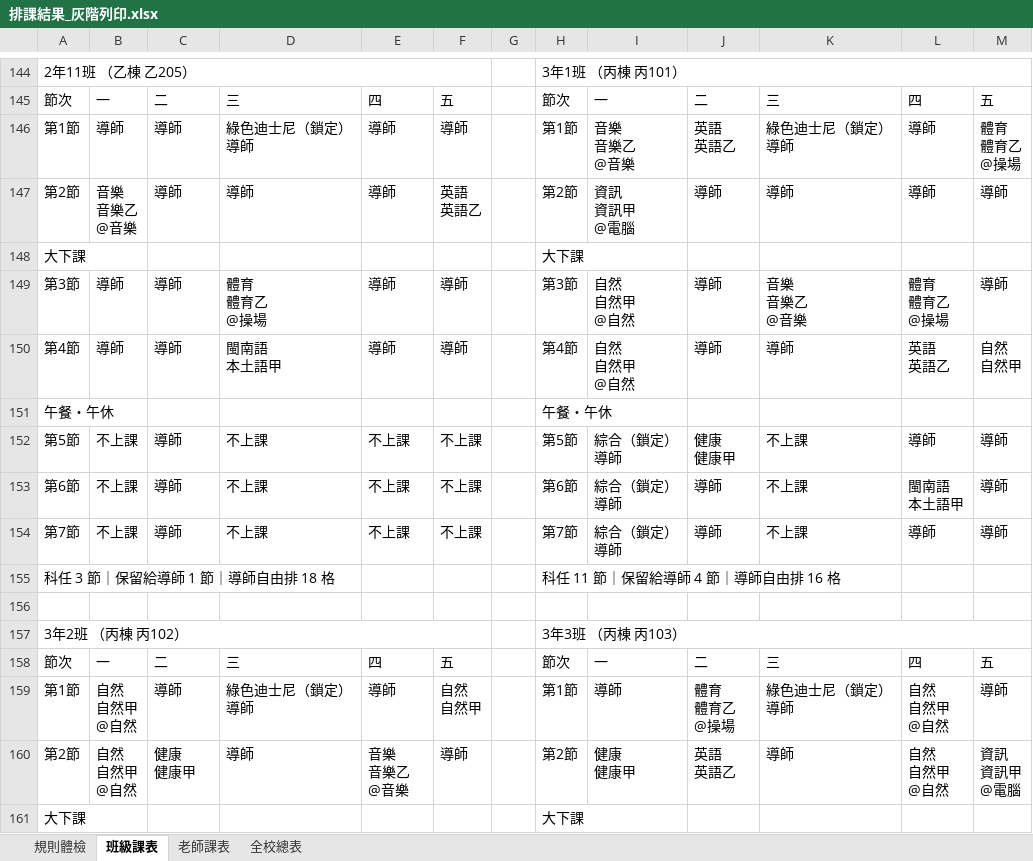
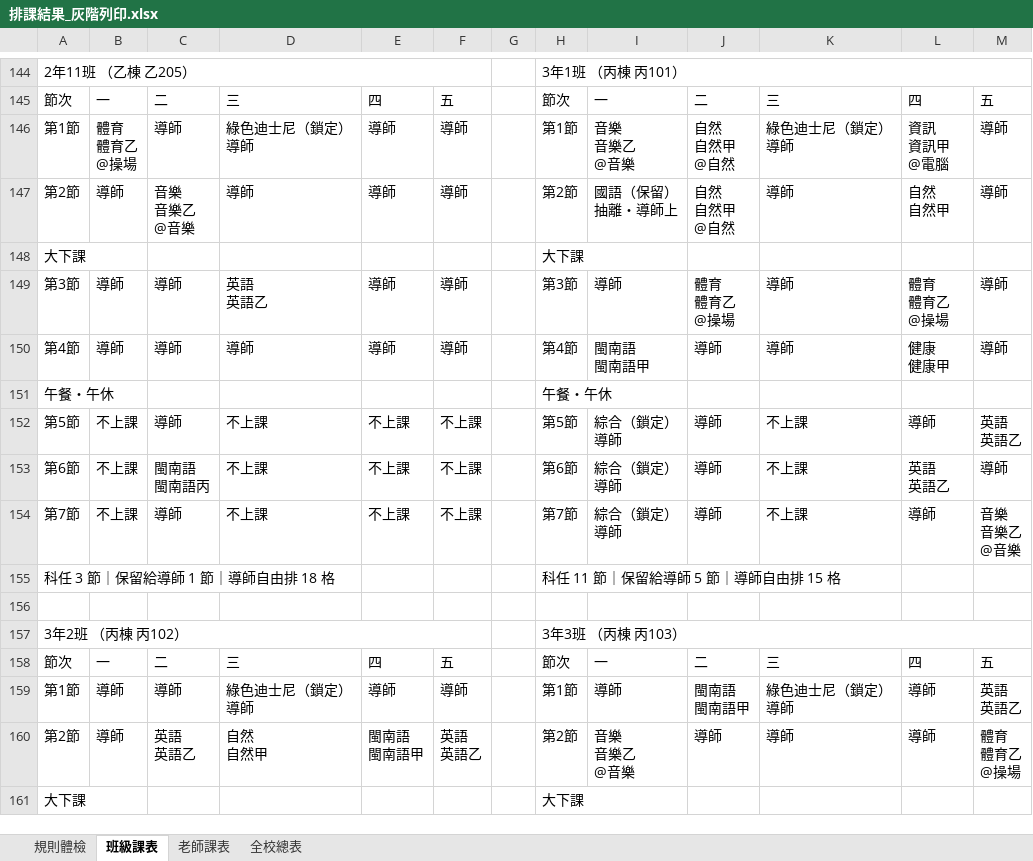
Before and after one commit to ntpsbing/course-scheduling, an Excel workbook: 試跑/排課結果_灰階列印.xlsx, sheet 班級課表, drawn as a sheet; only a part is shown, gaps mark what is left out; values as stored, in another font and other column widths than the file's, no cell formats; removed rows and columns are numbered as before the commit, all else as after; ↵ is a line break in a cell; the diff covers the shown part only; the diff names each change by its address in the sheet, - before the commit and + after, or states it on an @@ line.

```diff
--- a/試跑/排課結果_灰階列印.xlsx (sheet 班級課表)
+++ b/試跑/排課結果_灰階列印.xlsx (sheet 班級課表)
-B146: 導師
+B146: 體育 ↵ 體育乙 ↵ @操場
-J146: 英語 ↵ 英語乙
+J146: 自然 ↵ 自然甲 ↵ @自然
-L146: 導師
+L146: 資訊 ↵ 資訊甲 ↵ @電腦
-M146: 體育 ↵ 體育乙 ↵ @操場
+M146: 導師
-B147: 音樂 ↵ 音樂乙 ↵ @音樂
+B147: 導師
-C147: 導師
+C147: 音樂 ↵ 音樂乙 ↵ @音樂
-F147: 英語 ↵ 英語乙
+F147: 導師
-I147: 資訊 ↵ 資訊甲 ↵ @電腦
+I147: 國語（保留） ↵ 抽離・導師上
-J147: 導師
+J147: 自然 ↵ 自然甲 ↵ @自然
-L147: 導師
+L147: 自然 ↵ 自然甲
-D149: 體育 ↵ 體育乙 ↵ @操場
+D149: 英語 ↵ 英語乙
-I149: 自然 ↵ 自然甲 ↵ @自然
+I149: 導師
-J149: 導師
+J149: 體育 ↵ 體育乙 ↵ @操場
-K149: 音樂 ↵ 音樂乙 ↵ @音樂
+K149: 導師
-D150: 閩南語 ↵ 本土語甲
+D150: 導師
-I150: 自然 ↵ 自然甲 ↵ @自然
+I150: 閩南語 ↵ 閩南語甲
-L150: 英語 ↵ 英語乙
+L150: 健康 ↵ 健康甲
-M150: 自然 ↵ 自然甲
+M150: 導師
-J152: 健康 ↵ 健康甲
+J152: 導師
-M152: 導師
+M152: 英語 ↵ 英語乙
-C153: 導師
+C153: 閩南語 ↵ 閩南語丙
-L153: 閩南語 ↵ 本土語甲
+L153: 英語 ↵ 英語乙
-M154: 導師
+M154: 音樂 ↵ 音樂乙 ↵ @音樂
-H155: 科任 11 節｜保留給導師 4 節｜導師自由排 16 格
+H155: 科任 11 節｜保留給導師 5 節｜導師自由排 15 格
-B159: 自然 ↵ 自然甲 ↵ @自然
+B159: 導師
-F159: 自然 ↵ 自然甲
+F159: 導師
-J159: 體育 ↵ 體育乙 ↵ @操場
+J159: 閩南語 ↵ 閩南語甲
-L159: 自然 ↵ 自然甲 ↵ @自然
+L159: 導師
-M159: 導師
+M159: 英語 ↵ 英語乙
-row 160: 第2節 | 自然 ↵ 自然甲 ↵ @自然 | 健康 ↵ 健康甲 | 導師 | 音樂 ↵ 音樂乙 ↵ @音樂 | 導師 |  | 第2節 | 健康 ↵ 健康甲 | 英語 ↵ 英語乙 | 導師 | 自然 ↵ 自然甲 ↵ @自然 | 資訊 ↵ 資訊甲 ↵ @電腦
+row 160: 第2節 | 導師 | 英語 ↵ 英語乙 | 自然 ↵ 自然甲 | 閩南語 ↵ 閩南語甲 | 英語 ↵ 英語乙 |  | 第2節 | 音樂 ↵ 音樂乙 ↵ @音樂 | 導師 | 導師 | 導師 | 體育 ↵ 體育乙 ↵ @操場
```
Also changed, not shown: 37 added rows, 37 removed rows, 32 moved rows and 875 edited cells elsewhere in this sheet, sheet 老師課表, sheet 全校總表, sheet 規則體檢, cell formats, 試跑/試跑資料_排課需求收集表.xlsx, 6 other files.
